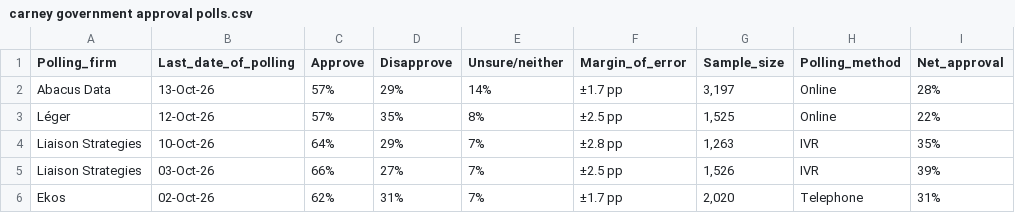
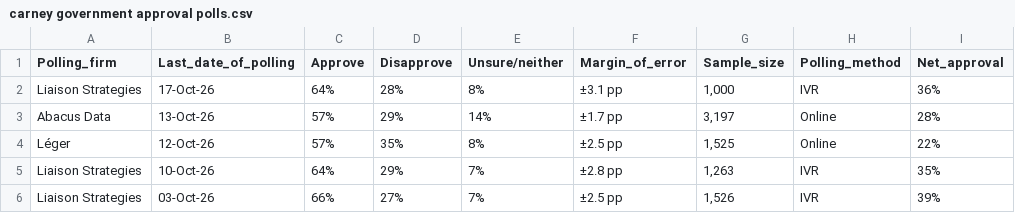
Before and after one commit to CGP05/carney-approval-LOESS-regression, a CSV file: carney government approval polls.csv, drawn as a sheet; only a part is shown; the shorter side is filled out with more unchanged rows.

Commit message:
added poll Liaison Strategies 17-Oct-26 and rendered

```diff
--- a/carney government approval polls.csv
+++ b/carney government approval polls.csv
@@ -1,2 +1,3 @@
 Polling_firm,Last_date_of_polling,Approve,Disapprove,Unsure/neither,Margin_of_error,Sample_size,Polling_method,Net_approval
+Liaison Strategies,17-Oct-26,64%,28%,8%,±3.1 pp,"1,000",IVR,36%
 Abacus Data,13-Oct-26,57%,29%,14%,±1.7 pp,"3,197",Online,28%
```
Also changed, not shown: 1 other file.
